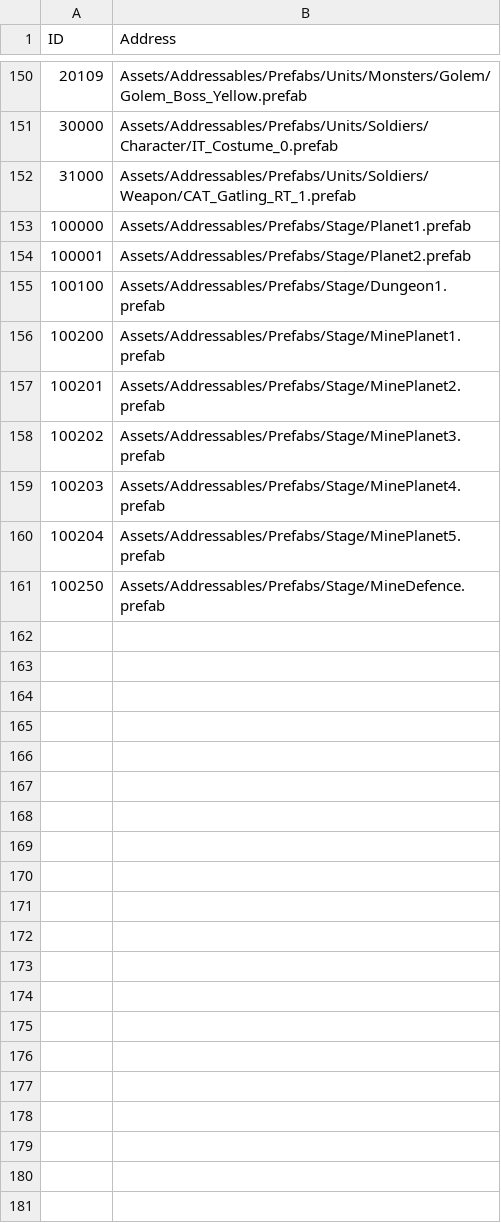
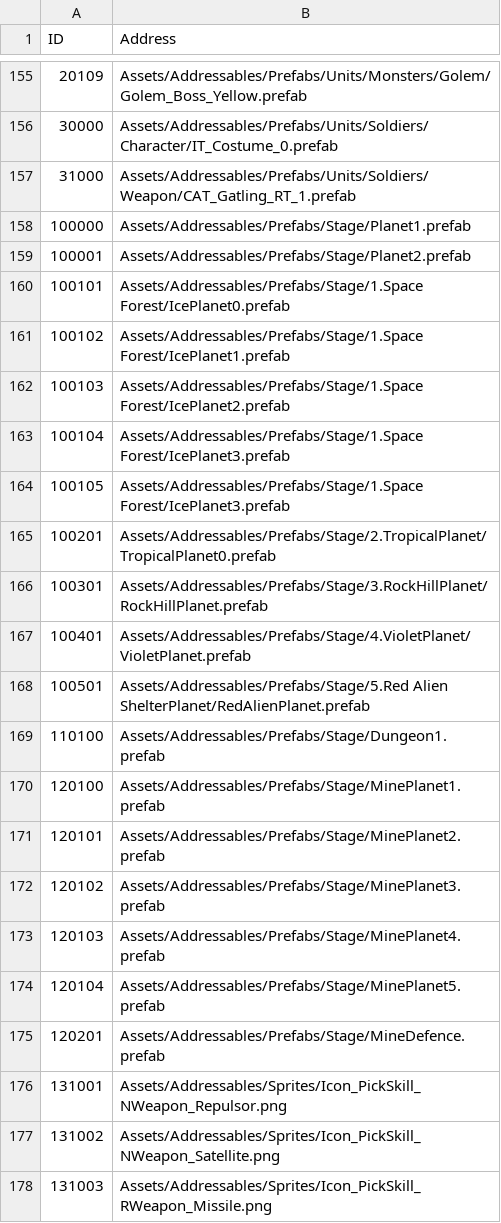
Before and after one commit to jikwang-park/SpaceMiner, a CSV file: Unity/Assets/Addressables/DataTables/AddressTable.csv, drawn as a sheet; only a part is shown, gaps mark what is left out; the diff covers the shown part only.

Commit message:
Chore : (Healer, Tanker, Dealer)Skill Table SpriteID 컬럼 추가 및 AddressTalbe ID값 추가 AddressTable 130000~ 각 타입 등급별 스킬 아이콘 AddressTable 140000~ 각 타입 우주 병사별 등급에 사용될 아이콘

```diff
--- a/Unity/Assets/Addressables/DataTables/AddressTable.csv
+++ b/Unity/Assets/Addressables/DataTables/AddressTable.csv
@@ -154,8 +159,20 @@ ID,Address
 100001,Assets/Addressables/Prefabs/Stage/Planet2.prefab
-100100,Assets/Addressables/Prefabs/Stage/Dungeon1.prefab
-100200,Assets/Addressables/Prefabs/Stage/MinePlanet1.prefab
-100201,Assets/Addressables/Prefabs/Stage/MinePlanet2.prefab
-100202,Assets/Addressables/Prefabs/Stage/MinePlanet3.prefab
-100203,Assets/Addressables/Prefabs/Stage/MinePlanet4.prefab
-100204,Assets/Addressables/Prefabs/Stage/MinePlanet5.prefab
-100250,Assets/Addressables/Prefabs/Stage/MineDefence.prefab
+100101,Assets/Addressables/Prefabs/Stage/1.Space Forest/IcePlanet0.prefab
+100102,Assets/Addressables/Prefabs/Stage/1.Space Forest/IcePlanet1.prefab
+100103,Assets/Addressables/Prefabs/Stage/1.Space Forest/IcePlanet2.prefab
+100104,Assets/Addressables/Prefabs/Stage/1.Space Forest/IcePlanet3.prefab
+100105,Assets/Addressables/Prefabs/Stage/1.Space Forest/IcePlanet3.prefab
+100201,Assets/Addressables/Prefabs/Stage/2.TropicalPlanet/TropicalPlanet0.prefab
+100301,Assets/Addressables/Prefabs/Stage/3.RockHillPlanet/RockHillPlanet.prefab
+100401,Assets/Addressables/Prefabs/Stage/4.VioletPlanet/VioletPlanet.prefab
+100501,Assets/Addressables/Prefabs/Stage/5.Red Alien ShelterPlanet/RedAlienPlanet.prefab
+110100,Assets/Addressables/Prefabs/Stage/Dungeon1.prefab
+120100,Assets/Addressables/Prefabs/Stage/MinePlanet1.prefab
+120101,Assets/Addressables/Prefabs/Stage/MinePlanet2.prefab
+120102,Assets/Addressables/Prefabs/Stage/MinePlanet3.prefab
+120103,Assets/Addressables/Prefabs/Stage/MinePlanet4.prefab
+120104,Assets/Addressables/Prefabs/Stage/MinePlanet5.prefab
+120201,Assets/Addressables/Prefabs/Stage/MineDefence.prefab
+131001,Assets/Addressables/Sprites/Icon_PickSkill_NWeapon_Repulsor.png
+131002,Assets/Addressables/Sprites/Icon_PickSkill_NWeapon_Satellite.png
+131003,Assets/Addressables/Sprites/Icon_PickSkill_RWeapon_Missile.png
```
Also changed, not shown: 26 added rows and 9 edited cells elsewhere in this file, Unity/Assets/Addressables/DataTables/DealerSkillTable.csv, Unity/Assets/Addressables/DataTables/HealerSkillTable.csv, 2 other files.
